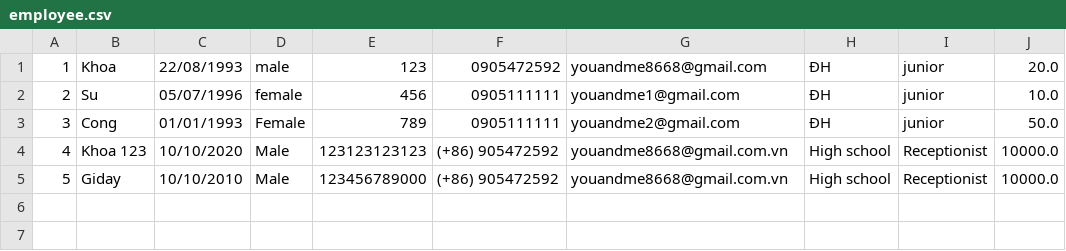
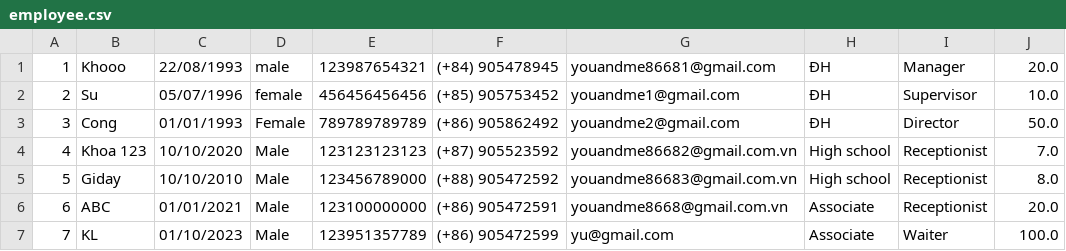
Before and after one commit to VoCongKhoa/C1121G1-VoCongKhoa, a CSV file: module2/src/FuramaResort/data/employee.csv, drawn as a sheet.

```diff
--- a/module2/src/FuramaResort/data/employee.csv
+++ b/module2/src/FuramaResort/data/employee.csv
@@ -1,5 +1,7 @@
-1,Khoa,22/08/1993,male,123,0905472592,youandme8668@gmail.com,ĐH,junior,20.0
-2,Su,05/07/1996,female,456,0905111111,youandme1@gmail.com,ĐH,junior,10.0
-3,Cong,01/01/1993,Female,789,0905111111,youandme2@gmail.com,ĐH,junior,50.0
-4,Khoa 123,10/10/2020,Male,123123123123,(+86) 905472592,youandme8668@gmail.com.vn,High school,Receptionist,10000.0
-5,Giday,10/10/2010,Male,123456789000,(+86) 905472592,youandme8668@gmail.com.vn,High school,Receptionist,10000.0
+1,Khooo,22/08/1993,male,123987654321,(+84) 905478945,youandme86681@gmail.com,ĐH,Manager,20.0
+2,Su,05/07/1996,female,456456456456,(+85) 905753452,youandme1@gmail.com,ĐH,Supervisor,10.0
+3,Cong,01/01/1993,Female,789789789789,(+86) 905862492,youandme2@gmail.com,ĐH,Director,50.0
+4,Khoa 123,10/10/2020,Male,123123123123,(+87) 905523592,youandme86682@gmail.com.vn,High school,Receptionist,7.0
+5,Giday,10/10/2010,Male,123456789000,(+88) 905472592,youandme86683@gmail.com.vn,High school,Receptionist,8.0
+6,ABC,01/01/2021,Male,123100000000,(+86) 905472591,youandme8668@gmail.com.vn,Associate,Receptionist,20.0
+7,KL,01/10/2023,Male,123951357789,(+86) 905472599,yu@gmail.com,Associate,Waiter,100.0
```
Also changed, not shown: module2/out/production/module2/FuramaResort/data/customer.csv, module2/out/production/module2/FuramaResort/data/employee.csv, 40 other files.
